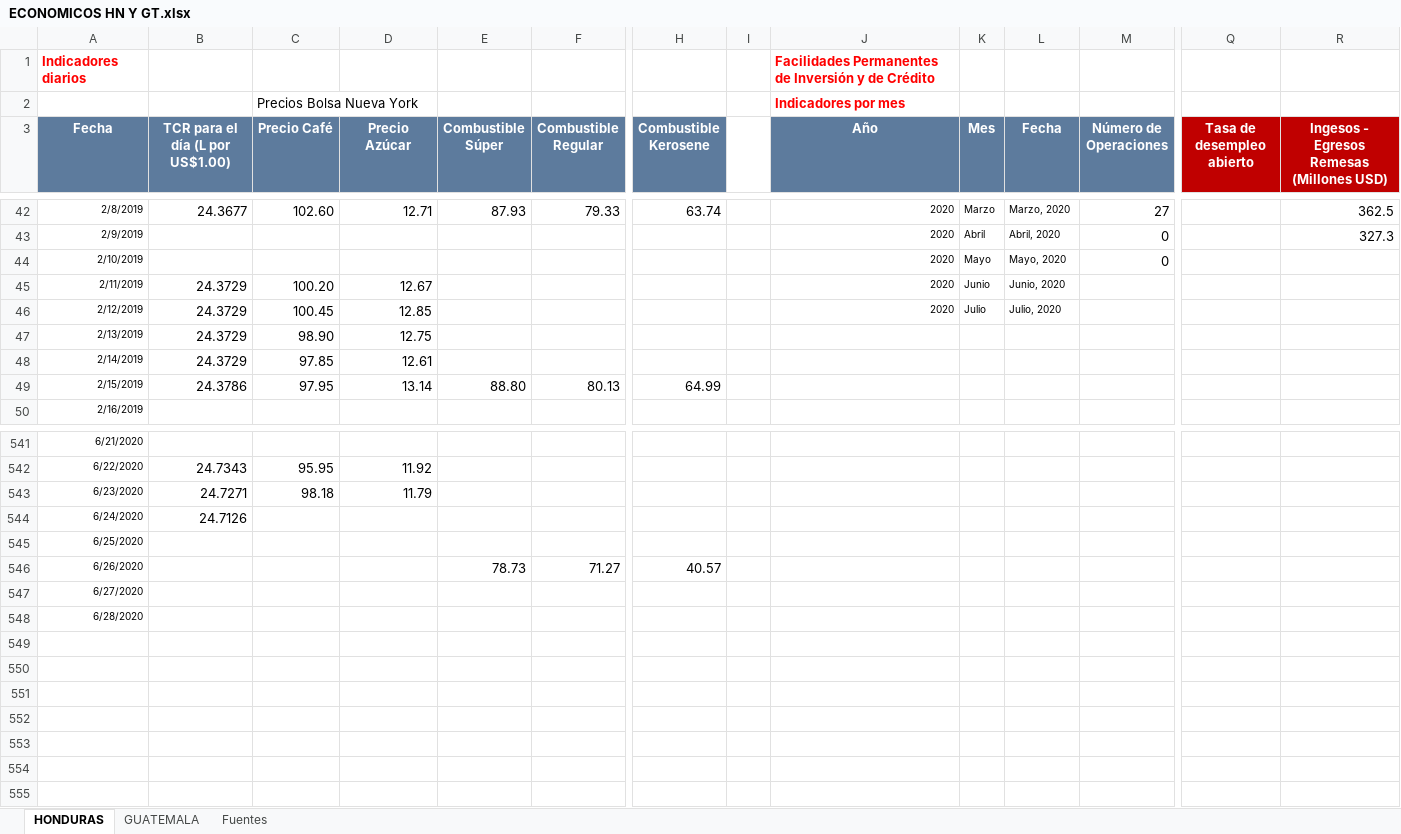
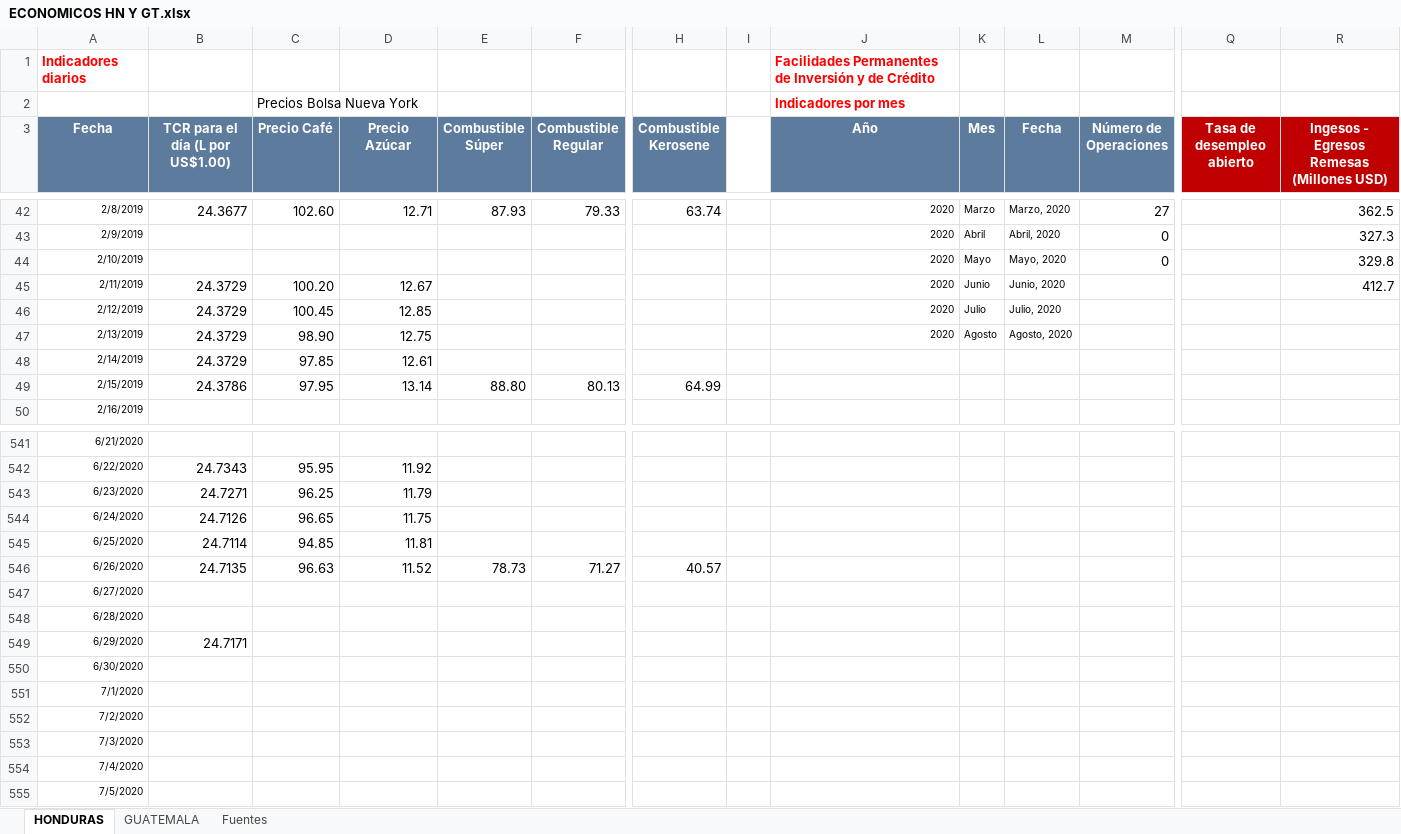
Before and after one commit to Sud-Austral/Datos_Guatemala, an Excel workbook: datacovidgt/ECONOMICOS HN Y GT.xlsx, sheet HONDURAS, drawn as a sheet; only a part is shown, gaps mark what is left out; values as stored, in another font and other column widths than the file's, no borders; table styles not drawn; rows hold the shown columns only; the diff names each change by its address in the sheet, - before the commit and + after, or states it on an @@ line.

```diff
--- a/datacovidgt/ECONOMICOS HN Y GT.xlsx (sheet HONDURAS)
+++ b/datacovidgt/ECONOMICOS HN Y GT.xlsx (sheet HONDURAS)
-R44: (empty)
+R44: 329.8
-R45: (empty)
+R45: 412.7
-J47 (Año): (empty)
+J47 (Año): 2020
-K47 (Mes): (empty)
+K47 (Mes): Agosto
-L47 (Fecha): (empty)
+L47 (Fecha): Agosto, 2020
-C543 (Precio Café): 98.18
+C543 (Precio Café): 96.25
-C544 (Precio Café): (empty)
+C544 (Precio Café): 96.65
-D544 (Precio Azúcar): (empty)
+D544 (Precio Azúcar): 11.75
-B545 (TCR para el día (L por US$1.00)): (empty)
+B545 (TCR para el día (L por US$1.00)): 24.7114
-C545 (Precio Café): (empty)
+C545 (Precio Café): 94.85
-D545 (Precio Azúcar): (empty)
+D545 (Precio Azúcar): 11.81
-B546 (TCR para el día (L por US$1.00)): (empty)
+B546 (TCR para el día (L por US$1.00)): 24.7135
-C546 (Precio Café): (empty)
+C546 (Precio Café): 96.63
-D546 (Precio Azúcar): (empty)
+D546 (Precio Azúcar): 11.52
+row 549: 6/29/2020 | 24.7171
+row 550: 6/30/2020
+row 551: 7/1/2020
+row 552: 7/2/2020
+row 553: 7/3/2020
+row 554: 7/4/2020
+row 555: 7/5/2020
```
Also changed, not shown: sheet GUATEMALA, charts or pictures, 2 other files.
